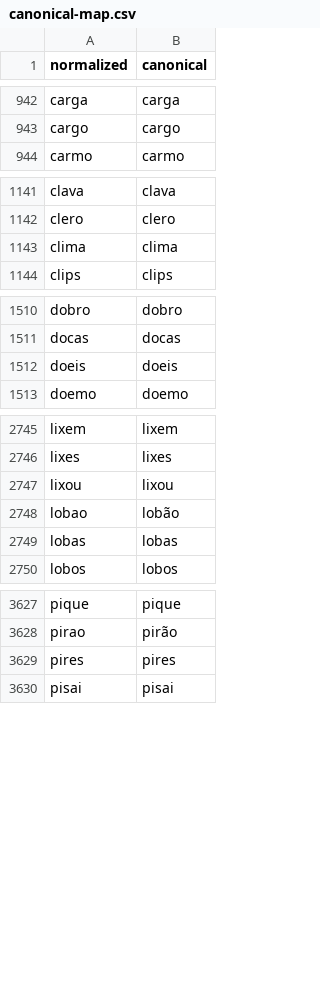
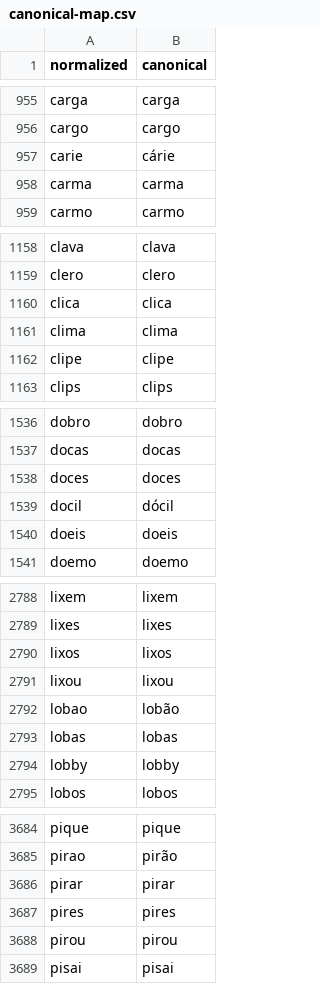
Before and after one commit to fernandolisboa/miolos, a CSV file: content/termo/canonical-map.csv, drawn as a sheet; only a part is shown, gaps mark what is left out; the diff covers the shown part only.

```diff
--- a/content/termo/canonical-map.csv
+++ b/content/termo/canonical-map.csv
@@ -943,2 +956,4 @@ carga,carga
 cargo,cargo
+carie,cárie
+carma,carma
 carmo,carmo
@@ -1142,3 +1159,5 @@ clava,clava
 clero,clero
+clica,clica
 clima,clima
+clipe,clipe
 clips,clips
@@ -1511,2 +1537,4 @@ dobro,dobro
 docas,docas
+doces,doces
+docil,dócil
 doeis,doeis
@@ -2746,2 +2789,3 @@ lixem,lixem
 lixes,lixes
+lixos,lixos
 lixou,lixou
@@ -2749,2 +2793,3 @@ lobao,lobão
 lobas,lobas
+lobby,lobby
 lobos,lobos
@@ -3628,3 +3685,5 @@ pique,pique
 pirao,pirão
+pirar,pirar
 pires,pires
+pirou,pirou
 pisai,pisai
```
Also changed, not shown: 88 added rows elsewhere in this file, 9 other files.
